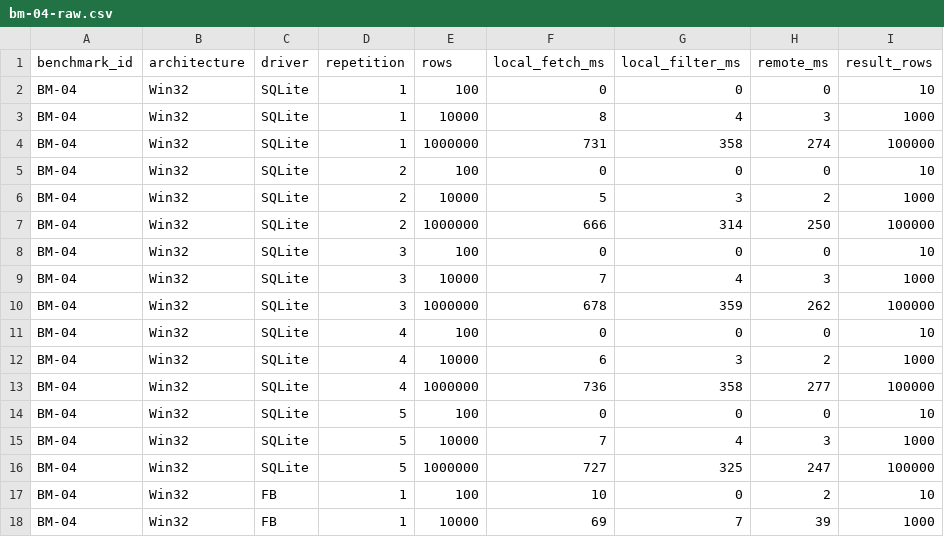
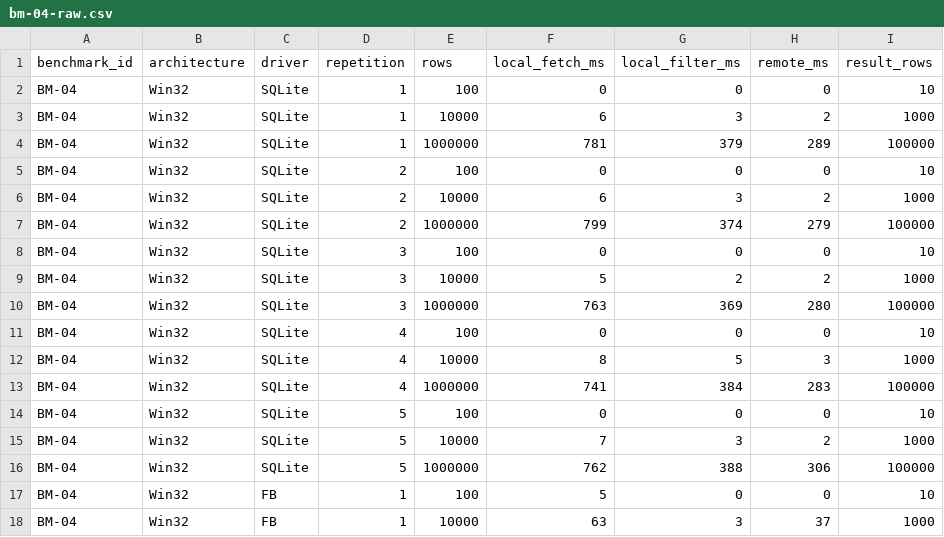
Before and after one commit to regyssilveira/firedac-na-pratica-exemplos, a CSV file: chapters/chapter-07/evidence/bm-04-raw.csv, drawn as a sheet; only a part is shown; the diff covers the shown part only.

Commit message:
evidence(ch07): refresh local search benchmark

```diff
--- a/chapters/chapter-07/evidence/bm-04-raw.csv
+++ b/chapters/chapter-07/evidence/bm-04-raw.csv
@@ -2,17 +2,17 @@ benchmark_id,architecture,driver,repetition,rows,local_fetch_ms,local_filter_ms,
 BM-04,Win32,SQLite,1,100,0,0,0,10
-BM-04,Win32,SQLite,1,10000,8,4,3,1000
-BM-04,Win32,SQLite,1,1000000,731,358,274,100000
+BM-04,Win32,SQLite,1,10000,6,3,2,1000
+BM-04,Win32,SQLite,1,1000000,781,379,289,100000
 BM-04,Win32,SQLite,2,100,0,0,0,10
-BM-04,Win32,SQLite,2,10000,5,3,2,1000
-BM-04,Win32,SQLite,2,1000000,666,314,250,100000
+BM-04,Win32,SQLite,2,10000,6,3,2,1000
+BM-04,Win32,SQLite,2,1000000,799,374,279,100000
 BM-04,Win32,SQLite,3,100,0,0,0,10
-BM-04,Win32,SQLite,3,10000,7,4,3,1000
-BM-04,Win32,SQLite,3,1000000,678,359,262,100000
+BM-04,Win32,SQLite,3,10000,5,2,2,1000
+BM-04,Win32,SQLite,3,1000000,763,369,280,100000
 BM-04,Win32,SQLite,4,100,0,0,0,10
-BM-04,Win32,SQLite,4,10000,6,3,2,1000
-BM-04,Win32,SQLite,4,1000000,736,358,277,100000
+BM-04,Win32,SQLite,4,10000,8,5,3,1000
+BM-04,Win32,SQLite,4,1000000,741,384,283,100000
 BM-04,Win32,SQLite,5,100,0,0,0,10
-BM-04,Win32,SQLite,5,10000,7,4,3,1000
-BM-04,Win32,SQLite,5,1000000,727,325,247,100000
-BM-04,Win32,FB,1,100,10,0,2,10
-BM-04,Win32,FB,1,10000,69,7,39,1000
+BM-04,Win32,SQLite,5,10000,7,3,2,1000
+BM-04,Win32,SQLite,5,1000000,762,388,306,100000
+BM-04,Win32,FB,1,100,5,0,0,10
+BM-04,Win32,FB,1,10000,63,3,37,1000
```
Also changed, not shown: 86 edited cells elsewhere in this file.
